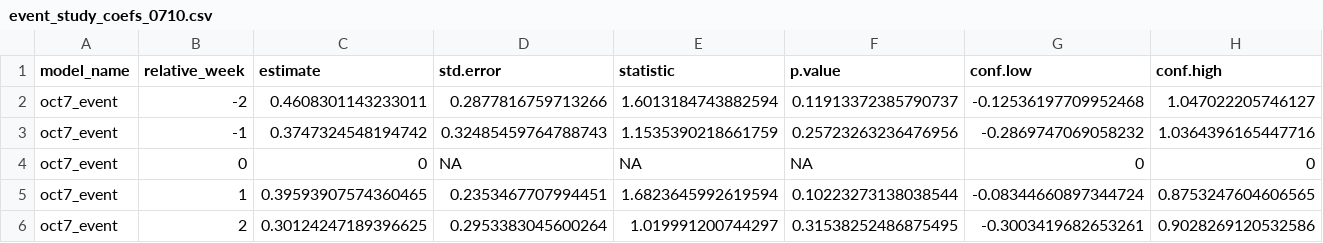
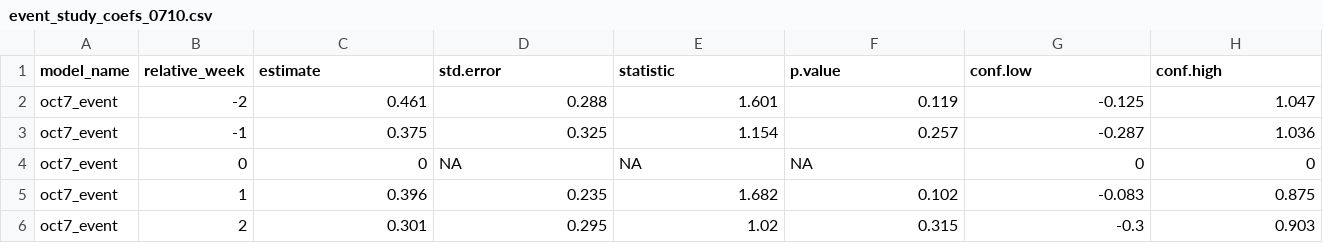
Before and after one commit to Zada5/seminarion_calcala, a CSV file: analysis_outputs/event_study_coefs_0710.csv, drawn as a sheet.

Commit message:
Round analysis outputs to 3 decimals and document new reports

```diff
--- a/analysis_outputs/event_study_coefs_0710.csv
+++ b/analysis_outputs/event_study_coefs_0710.csv
@@ -1,6 +1,6 @@
 model_name,relative_week,estimate,std.error,statistic,p.value,conf.low,conf.high
-oct7_event,-2,0.4608301143233011,0.2877816759713266,1.6013184743882594,0.11913372385790737,-0.12536197709952468,1.047022205746127
-oct7_event,-1,0.3747324548194742,0.32485459764788743,1.1535390218661759,0.25723263236476956,-0.2869747069058232,1.0364396165447716
+oct7_event,-2,0.461,0.288,1.601,0.119,-0.125,1.047
+oct7_event,-1,0.375,0.325,1.154,0.257,-0.287,1.036
 oct7_event,0,0,NA,NA,NA,0,0
-oct7_event,1,0.39593907574360465,0.2353467707994451,1.6823645992619594,0.10223273138038544,-0.08344660897344724,0.8753247604606565
-oct7_event,2,0.30124247189396625,0.2953383045600264,1.019991200744297,0.31538252486875495,-0.3003419682653261,0.9028269120532586
+oct7_event,1,0.396,0.235,1.682,0.102,-0.083,0.875
+oct7_event,2,0.301,0.295,1.02,0.315,-0.3,0.903
```
Also changed, not shown: analysis_outputs/descriptive_by_group.csv, analysis_outputs/descriptive_by_year.csv, 41 other files.
